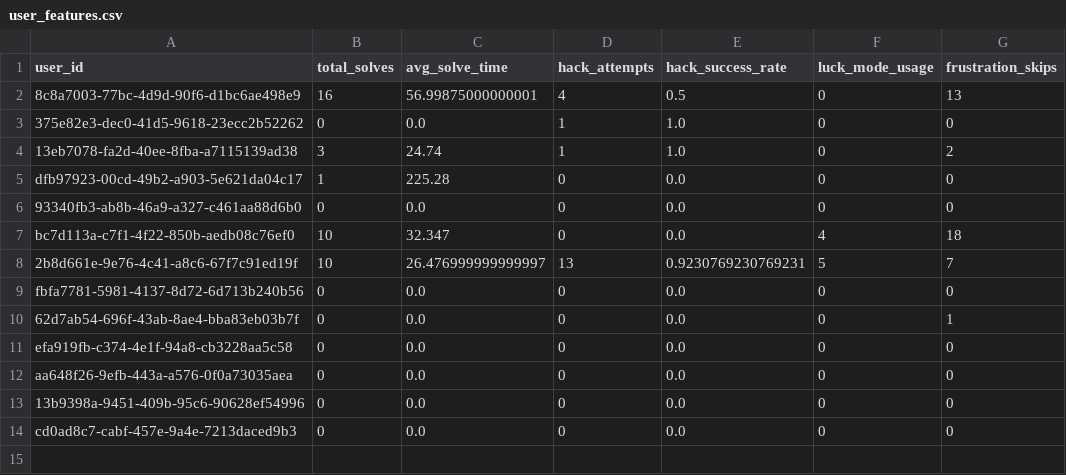
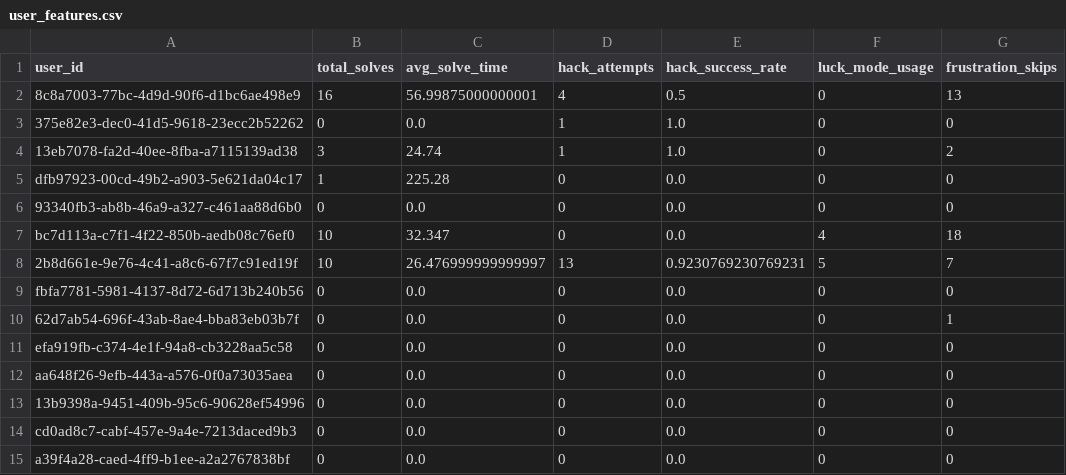
Before and after one commit to TheMadMax-8/Geek-Ludo-War, a CSV file: ml/user_features.csv, drawn as a sheet.

```diff
--- a/ml/user_features.csv
+++ b/ml/user_features.csv
@@ -14 +14,2 @@ aa648f26-9efb-443a-a576-0f0a73035aea,0,0.0,0,0.0,0,0
 cd0ad8c7-cabf-457e-9a4e-7213daced9b3,0,0.0,0,0.0,0,0
+a39f4a28-caed-4ff9-b1ee-a2a2767838bf,0,0.0,0,0.0,0,0
```
Also changed, not shown: ml/clustered_users.csv, 4 other files.
